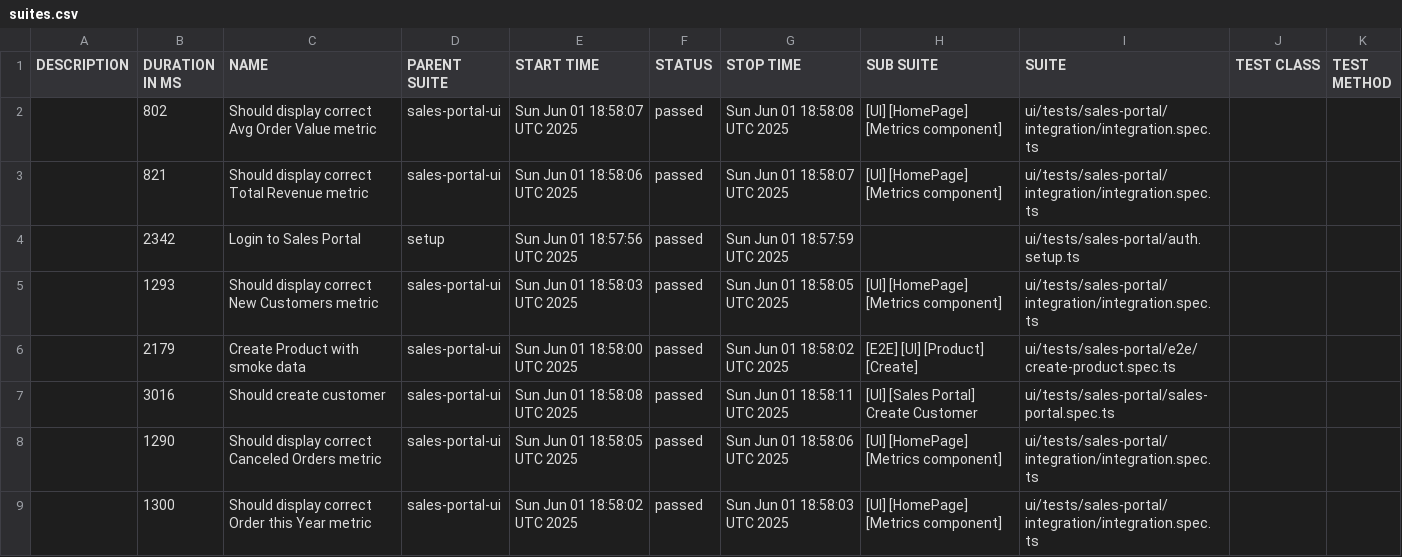
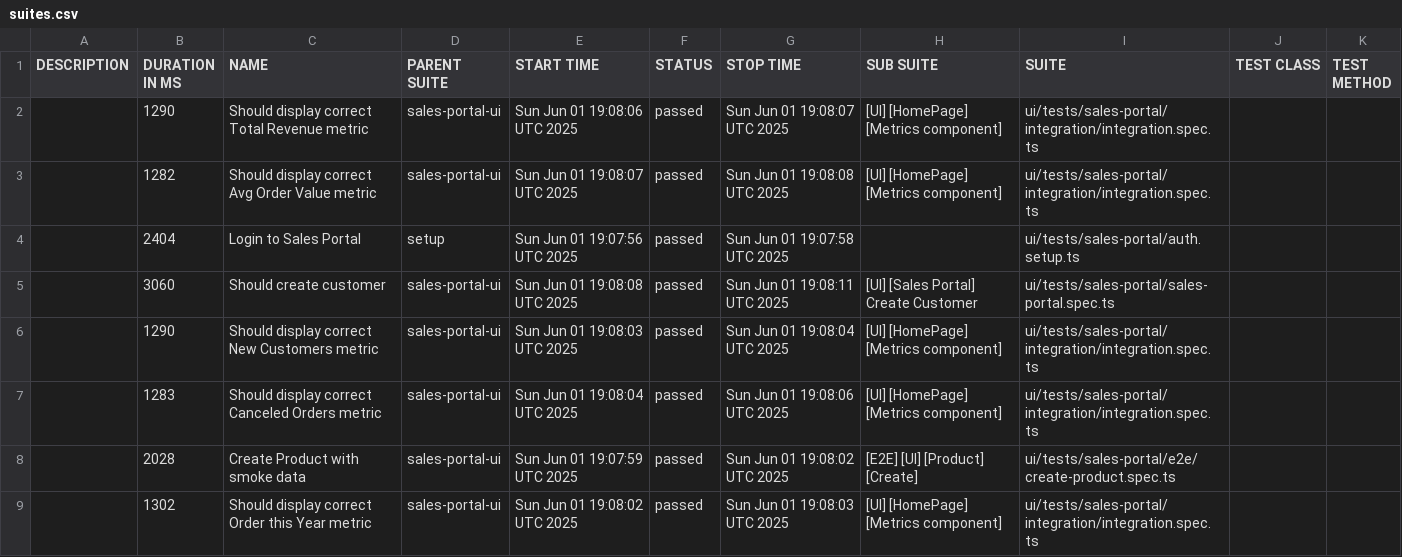
Before and after one commit to VadzimKhomich/playwright_hw, a CSV file: allure-report/data/suites.csv, drawn as a sheet.

```diff
--- a/allure-report/data/suites.csv
+++ b/allure-report/data/suites.csv
@@ -1,9 +1,9 @@
 "DESCRIPTION","DURATION IN MS","NAME","PARENT SUITE","START TIME","STATUS","STOP TIME","SUB SUITE","SUITE","TEST CLASS","TEST METHOD"
-"","802","Should display correct Avg Order Value metric","sales-portal-ui","Sun Jun 01 18:58:07 UTC 2025","passed","Sun Jun 01 18:58:08 UTC 2025","[UI] [HomePage] [Metrics component]","ui/tests/sales-portal/integration/integration.spec.ts","",""
-"","821","Should display correct Total Revenue metric","sales-portal-ui","Sun Jun 01 18:58:06 UTC 2025","passed","Sun Jun 01 18:58:07 UTC 2025","[UI] [HomePage] [Metrics component]","ui/tests/sales-portal/integration/integration.spec.ts","",""
-"","2342","Login to Sales Portal","setup","Sun Jun 01 18:57:56 UTC 2025","passed","Sun Jun 01 18:57:59 UTC 2025","","ui/tests/sales-portal/auth.setup.ts","",""
-"","1293","Should display correct New Customers metric","sales-portal-ui","Sun Jun 01 18:58:03 UTC 2025","passed","Sun Jun 01 18:58:05 UTC 2025","[UI] [HomePage] [Metrics component]","ui/tests/sales-portal/integration/integration.spec.ts","",""
-"","2179","Create Product with smoke data","sales-portal-ui","Sun Jun 01 18:58:00 UTC 2025","passed","Sun Jun 01 18:58:02 UTC 2025","[E2E] [UI] [Product] [Create]","ui/tests/sales-portal/e2e/create-product.spec.ts","",""
-"","3016","Should create customer","sales-portal-ui","Sun Jun 01 18:58:08 UTC 2025","passed","Sun Jun 01 18:58:11 UTC 2025","[UI] [Sales Portal] Create Customer","ui/tests/sales-portal/sales-portal.spec.ts","",""
-"","1290","Should display correct Canceled Orders metric","sales-portal-ui","Sun Jun 01 18:58:05 UTC 2025","passed","Sun Jun 01 18:58:06 UTC 2025","[UI] [HomePage] [Metrics component]","ui/tests/sales-portal/integration/integration.spec.ts","",""
-"","1300","Should display correct Order this Year metric","sales-portal-ui","Sun Jun 01 18:58:02 UTC 2025","passed","Sun Jun 01 18:58:03 UTC 2025","[UI] [HomePage] [Metrics component]","ui/tests/sales-portal/integration/integration.spec.ts","",""
+"","1290","Should display correct Total Revenue metric","sales-portal-ui","Sun Jun 01 19:08:06 UTC 2025","passed","Sun Jun 01 19:08:07 UTC 2025","[UI] [HomePage] [Metrics component]","ui/tests/sales-portal/integration/integration.spec.ts","",""
+"","1282","Should display correct Avg Order Value metric","sales-portal-ui","Sun Jun 01 19:08:07 UTC 2025","passed","Sun Jun 01 19:08:08 UTC 2025","[UI] [HomePage] [Metrics component]","ui/tests/sales-portal/integration/integration.spec.ts","",""
+"","2404","Login to Sales Portal","setup","Sun Jun 01 19:07:56 UTC 2025","passed","Sun Jun 01 19:07:58 UTC 2025","","ui/tests/sales-portal/auth.setup.ts","",""
+"","3060","Should create customer","sales-portal-ui","Sun Jun 01 19:08:08 UTC 2025","passed","Sun Jun 01 19:08:11 UTC 2025","[UI] [Sales Portal] Create Customer","ui/tests/sales-portal/sales-portal.spec.ts","",""
+"","1290","Should display correct New Customers metric","sales-portal-ui","Sun Jun 01 19:08:03 UTC 2025","passed","Sun Jun 01 19:08:04 UTC 2025","[UI] [HomePage] [Metrics component]","ui/tests/sales-portal/integration/integration.spec.ts","",""
+"","1283","Should display correct Canceled Orders metric","sales-portal-ui","Sun Jun 01 19:08:04 UTC 2025","passed","Sun Jun 01 19:08:06 UTC 2025","[UI] [HomePage] [Metrics component]","ui/tests/sales-portal/integration/integration.spec.ts","",""
+"","2028","Create Product with smoke data","sales-portal-ui","Sun Jun 01 19:07:59 UTC 2025","passed","Sun Jun 01 19:08:02 UTC 2025","[E2E] [UI] [Product] [Create]","ui/tests/sales-portal/e2e/create-product.spec.ts","",""
+"","1302","Should display correct Order this Year metric","sales-portal-ui","Sun Jun 01 19:08:02 UTC 2025","passed","Sun Jun 01 19:08:03 UTC 2025","[UI] [HomePage] [Metrics component]","ui/tests/sales-portal/integration/integration.spec.ts","",""
```
Also changed, not shown: 40 other files.
